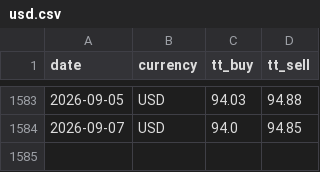
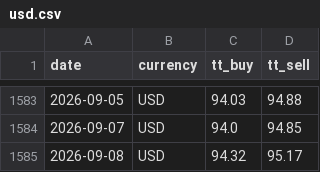
Before and after one commit to c-harsha/sbi-tt, a CSV file: data/usd.csv, drawn as a sheet; only a part is shown, gaps mark what is left out; the diff names each change by its address in the sheet, - before the commit and + after, or states it on an @@ line.

```diff
--- a/data/usd.csv
+++ b/data/usd.csv
+row 1585: 2026-09-08 | USD | 94.32 | 95.17
```
Also changed, not shown: data/eur.csv, data/gbp.csv, 1 other file.
